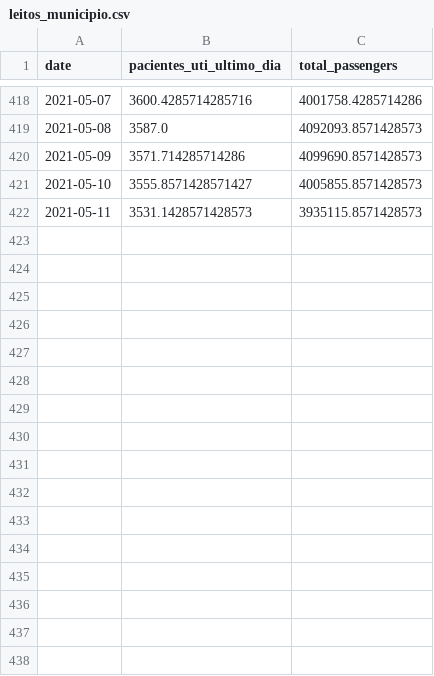
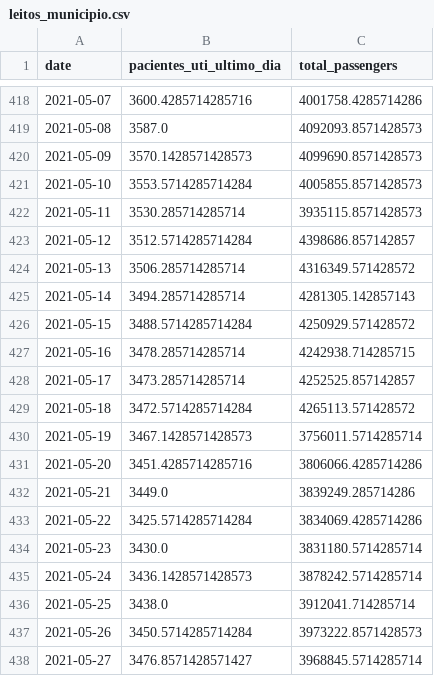
Before and after one commit to bplmp/analise-leitos-covid-sp, a CSV file: exports/leitos_municipio.csv, drawn as a sheet; only a part is shown, gaps mark what is left out; the diff covers the shown part only.

```diff
--- a/exports/leitos_municipio.csv
+++ b/exports/leitos_municipio.csv
@@ -419,4 +419,20 @@ date,pacientes_uti_ultimo_dia,total_passengers
 2021-05-08,3587.0,4092093.8571428573
-2021-05-09,3571.714285714286,4099690.8571428573
-2021-05-10,3555.8571428571427,4005855.8571428573
-2021-05-11,3531.1428571428573,3935115.8571428573
+2021-05-09,3570.1428571428573,4099690.8571428573
+2021-05-10,3553.5714285714284,4005855.8571428573
+2021-05-11,3530.285714285714,3935115.8571428573
+2021-05-12,3512.5714285714284,4398686.857142857
+2021-05-13,3506.285714285714,4316349.571428572
+2021-05-14,3494.285714285714,4281305.142857143
+2021-05-15,3488.5714285714284,4250929.571428572
+2021-05-16,3478.285714285714,4242938.714285715
+2021-05-17,3473.285714285714,4252525.857142857
+2021-05-18,3472.5714285714284,4265113.571428572
+2021-05-19,3467.1428571428573,3756011.5714285714
+2021-05-20,3451.4285714285716,3806066.4285714286
+2021-05-21,3449.0,3839249.285714286
+2021-05-22,3425.5714285714284,3834069.4285714286
+2021-05-23,3430.0,3831180.5714285714
+2021-05-24,3436.1428571428573,3878242.5714285714
+2021-05-25,3438.0,3912041.714285714
+2021-05-26,3450.5714285714284,3973222.8571428573
+2021-05-27,3476.8571428571427,3968845.5714285714
```
Also changed, not shown: 20 added rows and 7 edited cells elsewhere in this file, exports/leitos_estado.csv, 14 other files.
